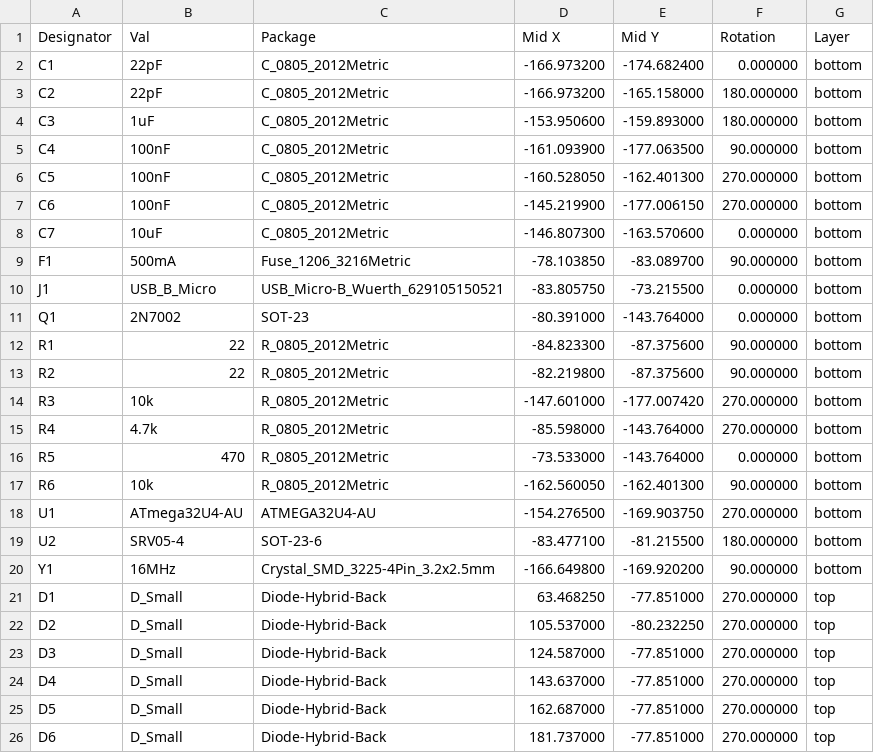
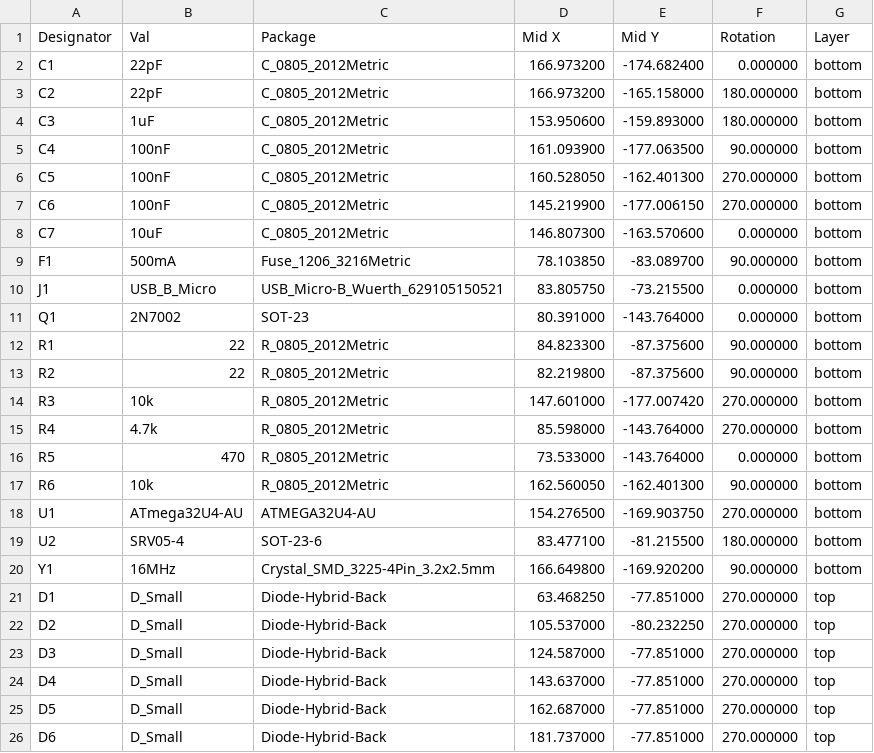
Before and after one commit to will-hedges/bear-face-pcb, a CSV file: bear_face_pcb_cpl_jlc.csv, drawn as a sheet; only a part is shown.

```diff
--- a/bear_face_pcb_cpl_jlc.csv
+++ b/bear_face_pcb_cpl_jlc.csv
@@ -1,21 +1,21 @@
 Designator,Val,Package,Mid X,Mid Y,Rotation,Layer
-C1,22pF,C_0805_2012Metric,-166.973200,-174.682400,0.000000,bottom
-C2,22pF,C_0805_2012Metric,-166.973200,-165.158000,180.000000,bottom
-C3,1uF,C_0805_2012Metric,-153.950600,-159.893000,180.000000,bottom
-C4,100nF,C_0805_2012Metric,-161.093900,-177.063500,90.000000,bottom
-C5,100nF,C_0805_2012Metric,-160.528050,-162.401300,270.000000,bottom
-C6,100nF,C_0805_2012Metric,-145.219900,-177.006150,270.000000,bottom
-C7,10uF,C_0805_2012Metric,-146.807300,-163.570600,0.000000,bottom
-F1,500mA,Fuse_1206_3216Metric,-78.103850,-83.089700,90.000000,bottom
-J1,USB_B_Micro,USB_Micro-B_Wuerth_629105150521,-83.805750,-73.215500,0.000000,bottom
-Q1,2N7002,SOT-23,-80.391000,-143.764000,0.000000,bottom
-R1,22,R_0805_2012Metric,-84.823300,-87.375600,90.000000,bottom
-R2,22,R_0805_2012Metric,-82.219800,-87.375600,90.000000,bottom
-R3,10k,R_0805_2012Metric,-147.601000,-177.007420,270.000000,bottom
-R4,4.7k,R_0805_2012Metric,-85.598000,-143.764000,270.000000,bottom
-R5,470,R_0805_2012Metric,-73.533000,-143.764000,0.000000,bottom
-R6,10k,R_0805_2012Metric,-162.560050,-162.401300,90.000000,bottom
-U1,ATmega32U4-AU,ATMEGA32U4-AU,-154.276500,-169.903750,270.000000,bottom
-U2,SRV05-4,SOT-23-6,-83.477100,-81.215500,180.000000,bottom
-Y1,16MHz,Crystal_SMD_3225-4Pin_3.2x2.5mm,-166.649800,-169.920200,90.000000,bottom
+C1,22pF,C_0805_2012Metric,166.973200,-174.682400,0.000000,bottom
+C2,22pF,C_0805_2012Metric,166.973200,-165.158000,180.000000,bottom
+C3,1uF,C_0805_2012Metric,153.950600,-159.893000,180.000000,bottom
+C4,100nF,C_0805_2012Metric,161.093900,-177.063500,90.000000,bottom
+C5,100nF,C_0805_2012Metric,160.528050,-162.401300,270.000000,bottom
+C6,100nF,C_0805_2012Metric,145.219900,-177.006150,270.000000,bottom
+C7,10uF,C_0805_2012Metric,146.807300,-163.570600,0.000000,bottom
+F1,500mA,Fuse_1206_3216Metric,78.103850,-83.089700,90.000000,bottom
+J1,USB_B_Micro,USB_Micro-B_Wuerth_629105150521,83.805750,-73.215500,0.000000,bottom
+Q1,2N7002,SOT-23,80.391000,-143.764000,0.000000,bottom
+R1,22,R_0805_2012Metric,84.823300,-87.375600,90.000000,bottom
+R2,22,R_0805_2012Metric,82.219800,-87.375600,90.000000,bottom
+R3,10k,R_0805_2012Metric,147.601000,-177.007420,270.000000,bottom
+R4,4.7k,R_0805_2012Metric,85.598000,-143.764000,270.000000,bottom
+R5,470,R_0805_2012Metric,73.533000,-143.764000,0.000000,bottom
+R6,10k,R_0805_2012Metric,162.560050,-162.401300,90.000000,bottom
+U1,ATmega32U4-AU,ATMEGA32U4-AU,154.276500,-169.903750,270.000000,bottom
+U2,SRV05-4,SOT-23-6,83.477100,-81.215500,180.000000,bottom
+Y1,16MHz,Crystal_SMD_3225-4Pin_3.2x2.5mm,166.649800,-169.920200,90.000000,bottom
 D1,D_Small,Diode-Hybrid-Back,63.468250,-77.851000,270.000000,top
```
Also changed, not shown: bear_face_pcb_bom_jlc.csv, 1 other file.
